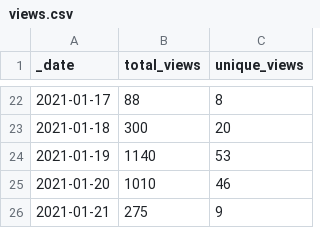
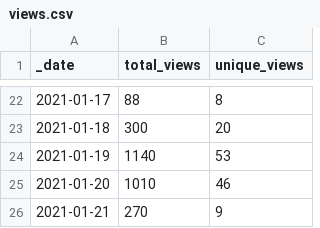
Before and after one commit to microsoft/PartnerResources, a CSV file: traffic/views.csv, drawn as a sheet; only a part is shown, gaps mark what is left out.

Commit message:
GitHub traffic

```diff
--- a/traffic/views.csv
+++ b/traffic/views.csv
@@ -25,2 +25,2 @@ _date,total_views,unique_views
 2021-01-20,1010,46
-2021-01-21,275,9
+2021-01-21,270,9
```
Also changed, not shown: 1 other file.
